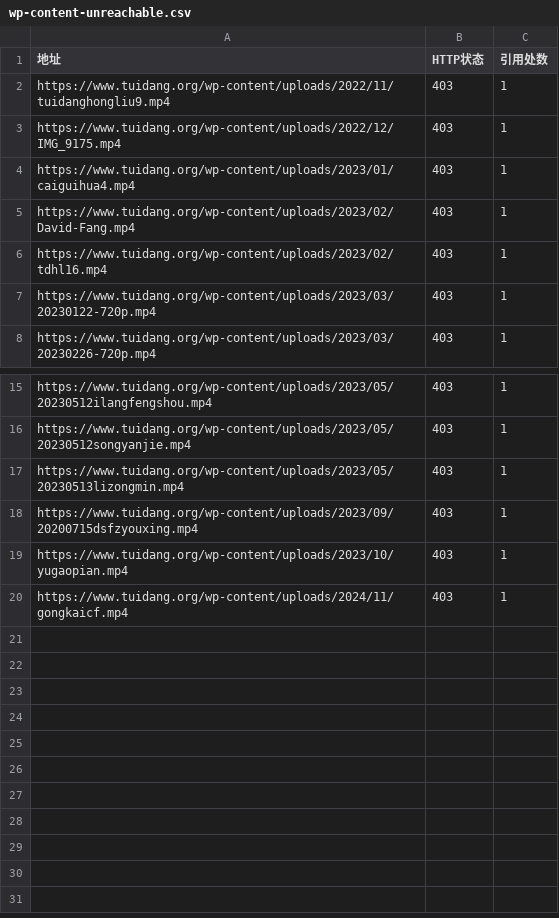
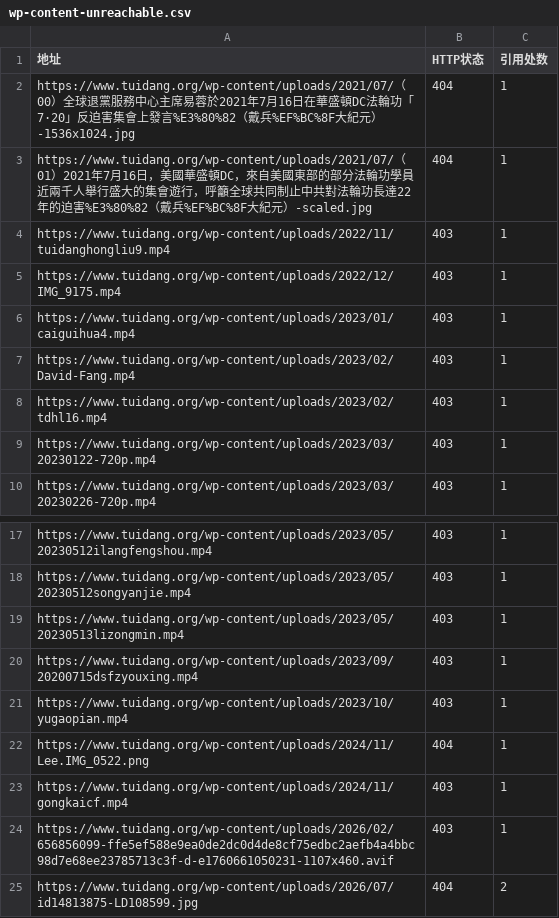
Before and after one commit to johntang99/quitccp, a CSV file: docs/implementation/wp-content-unreachable.csv, drawn as a sheet; only a part is shown, gaps mark what is left out; the diff names each change by its address in the sheet, - before the commit and + after, or states it on an @@ line.

```diff
--- a/docs/implementation/wp-content-unreachable.csv
+++ b/docs/implementation/wp-content-unreachable.csv
+row 2: https://www.tuidang.org/wp-content/uploads/2021/07/（00）全球退黨服務中心主席易蓉於2021年7月16日在華盛頓DC法輪功「7·20」反迫害集會上發言%E3%80%82（戴兵%EF%BC%8F大紀元）-1536x1024.jpg | 404 | 1
+row 3: https://www.tuidang.org/wp-content/uploads/2021/07/（01）2021年7月16日，美國華盛頓DC，來自美國東部的部分法輪功學員近兩千人舉行盛大的集會遊行，呼籲全球共同制止中共對法輪功長達22年的迫害%E3%80%82（戴兵%EF%BC%8F大紀元）-scaled.jpg | 404 | 1
+row 22: https://www.tuidang.org/wp-content/uploads/2024/11/Lee.IMG_0522.png | 404 | 1
+row 24: https://www.tuidang.org/wp-content/uploads/2026/02/656856099-ffe5ef588e9ea0de2dc0d4de8cf75edbc2aefb4a4bbc98d7e68ee23785713c3f-d-e1760661050231-1107x460.avif | 403 | 1
+row 25: https://www.tuidang.org/wp-content/uploads/2026/07/id14813875-LD108599.jpg | 404 | 2
```
Also changed, not shown: 30 other files.
